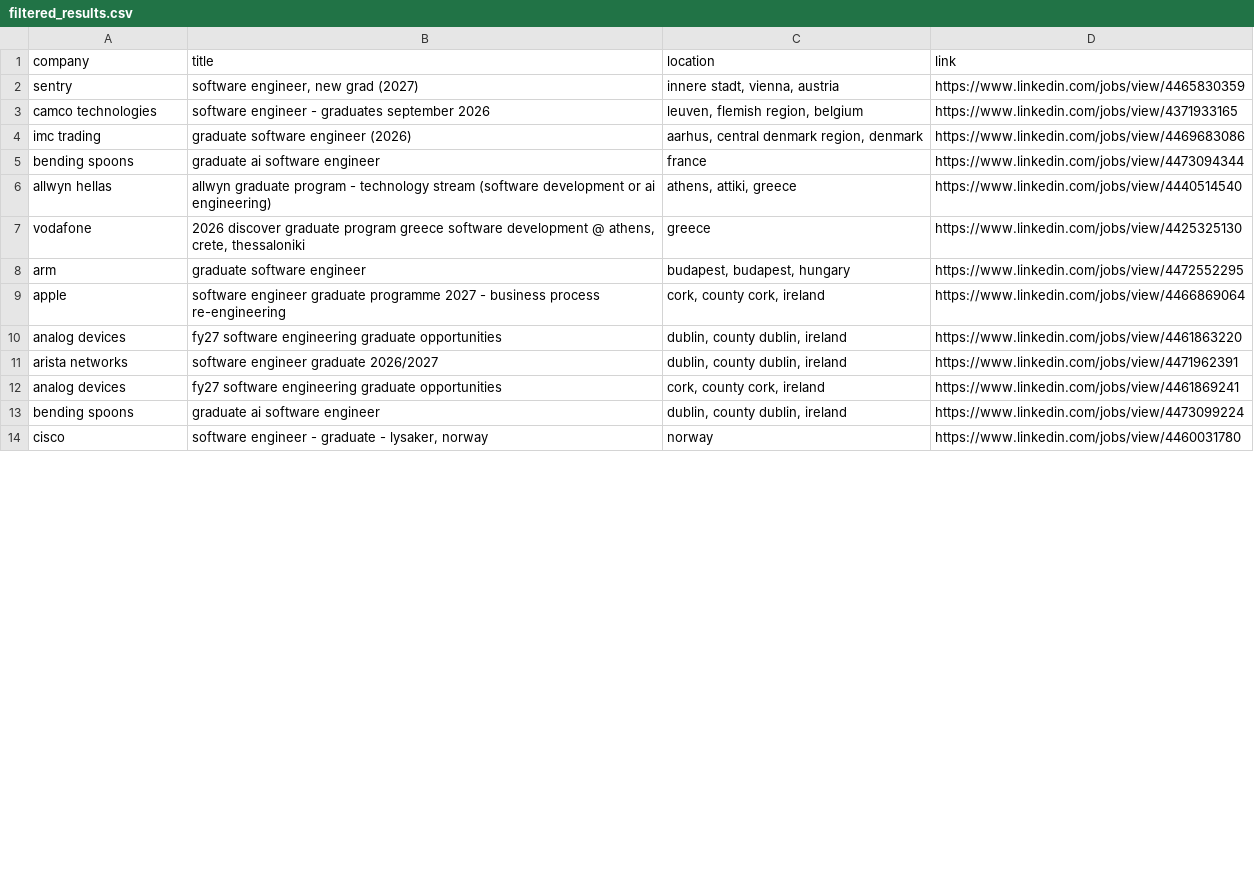
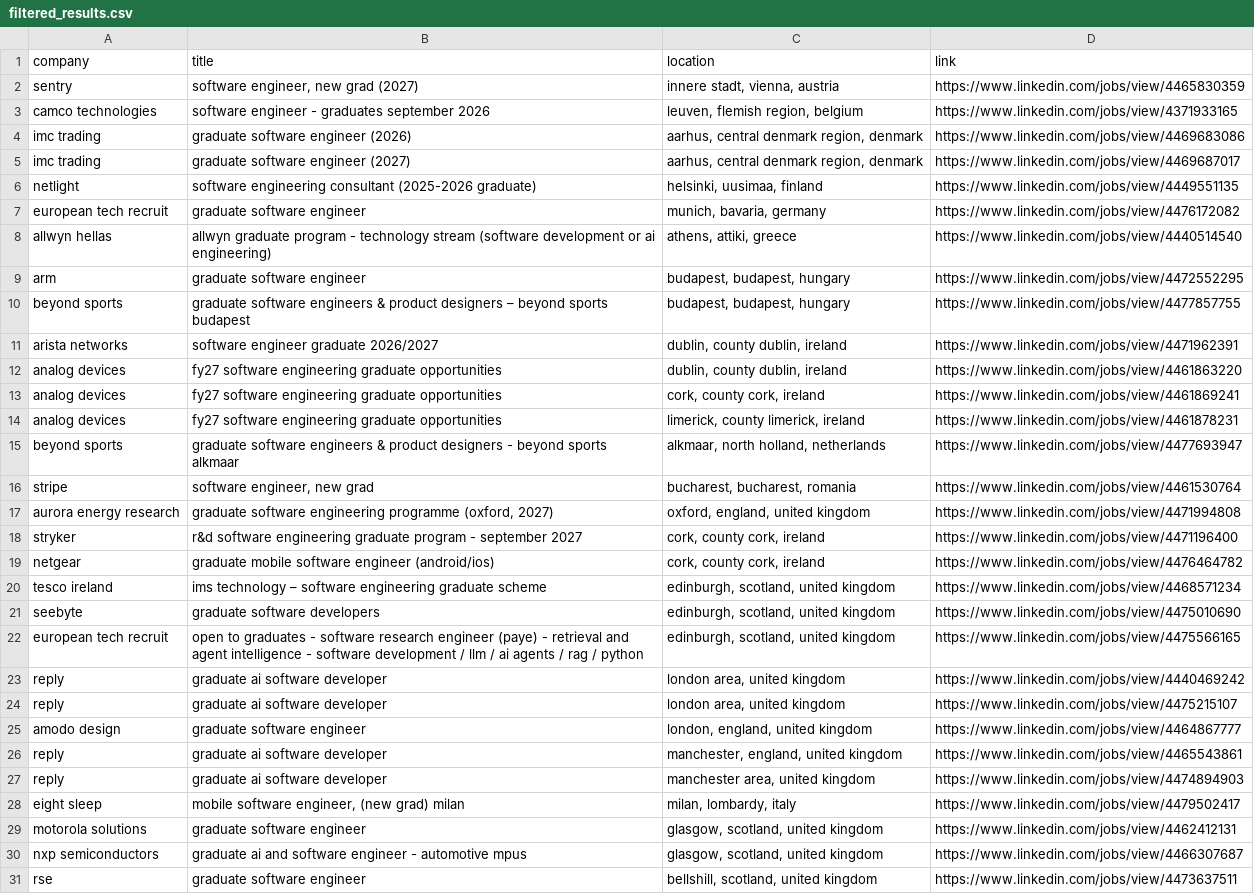
Before and after one commit to LorenzoLaCorte/internship-scraper, a CSV file: output/output-new-grads/filtered_results.csv, drawn as a sheet; only a part is shown; the shorter side is filled out with more unchanged rows; the diff covers the shown part only.

```diff
--- a/output/output-new-grads/filtered_results.csv
+++ b/output/output-new-grads/filtered_results.csv
@@ -4,10 +4,28 @@ camco technologies|software engineer - graduates september 2026|leuven, flemish
 imc trading|graduate software engineer (2026)|aarhus, central denmark region, denmark|https://www.linkedin.com/jobs/view/4469683086
-bending spoons|graduate ai software engineer|france|https://www.linkedin.com/jobs/view/4473094344
+imc trading|graduate software engineer (2027)|aarhus, central denmark region, denmark|https://www.linkedin.com/jobs/view/4469687017
+netlight|software engineering consultant (2025-2026 graduate)|helsinki, uusimaa, finland|https://www.linkedin.com/jobs/view/4449551135
+european tech recruit|graduate software engineer|munich, bavaria, germany|https://www.linkedin.com/jobs/view/4476172082
 allwyn hellas|allwyn graduate program - technology stream (software development or ai engineering)|athens, attiki, greece|https://www.linkedin.com/jobs/view/4440514540
-vodafone|2026 discover graduate program greece  software development @ athens, crete, thessaloniki|greece|https://www.linkedin.com/jobs/view/4425325130
 arm|graduate software engineer|budapest, budapest, hungary|https://www.linkedin.com/jobs/view/4472552295
-apple|software engineer graduate programme 2027 - business process re-engineering|cork, county cork, ireland|https://www.linkedin.com/jobs/view/4466869064
+beyond sports|graduate software engineers & product designers – beyond sports budapest|budapest, budapest, hungary|https://www.linkedin.com/jobs/view/4477857755
+arista networks|software engineer graduate 2026/2027|dublin, county dublin, ireland|https://www.linkedin.com/jobs/view/4471962391
 analog devices|fy27 software engineering graduate opportunities|dublin, county dublin, ireland|https://www.linkedin.com/jobs/view/4461863220
-arista networks|software engineer graduate 2026/2027|dublin, county dublin, ireland|https://www.linkedin.com/jobs/view/4471962391
 analog devices|fy27 software engineering graduate opportunities|cork, county cork, ireland|https://www.linkedin.com/jobs/view/4461869241
-bending spoons|graduate ai software engineer|dublin, county dublin, ireland|https://www.linkedin.com/jobs/view/4473099224
+analog devices|fy27 software engineering graduate opportunities|limerick, county limerick, ireland|https://www.linkedin.com/jobs/view/4461878231
+beyond sports|graduate software engineers & product designers - beyond sports alkmaar|alkmaar, north holland, netherlands|https://www.linkedin.com/jobs/view/4477693947
+stripe|software engineer, new grad|bucharest, bucharest, romania|https://www.linkedin.com/jobs/view/4461530764
+aurora energy research|graduate software engineering programme (oxford, 2027)|oxford, england, united kingdom|https://www.linkedin.com/jobs/view/4471994808
+stryker|r&d software engineering graduate program - september 2027|cork, county cork, ireland|https://www.linkedin.com/jobs/view/4471196400
+netgear|graduate mobile software engineer (android/ios)|cork, county cork, ireland|https://www.linkedin.com/jobs/view/4476464782
+tesco ireland|ims technology – software engineering graduate scheme|edinburgh, scotland, united kingdom|https://www.linkedin.com/jobs/view/4468571234
+seebyte|graduate software developers|edinburgh, scotland, united kingdom|https://www.linkedin.com/jobs/view/4475010690
+european tech recruit|open to graduates - software research engineer (paye) - retrieval and agent intelligence - software development / llm / ai agents / rag / python|edinburgh, scotland, united kingdom|https://www.linkedin.com/jobs/view/4475566165
+reply|graduate ai software developer|london area, united kingdom|https://www.linkedin.com/jobs/view/4440469242
+reply|graduate ai software developer|london area, united kingdom|https://www.linkedin.com/jobs/view/4475215107
+amodo design|graduate software engineer|london, england, united kingdom|https://www.linkedin.com/jobs/view/4464867777
+reply|graduate ai software developer|manchester, england, united kingdom|https://www.linkedin.com/jobs/view/4465543861
+reply|graduate ai software developer|manchester area, united kingdom|https://www.linkedin.com/jobs/view/4474894903
+eight sleep|mobile software engineer, (new grad) milan|milan, lombardy, italy|https://www.linkedin.com/jobs/view/4479502417
+motorola solutions|graduate software engineer|glasgow, scotland, united kingdom|https://www.linkedin.com/jobs/view/4462412131
+nxp semiconductors|graduate ai and software engineer - automotive mpus|glasgow, scotland, united kingdom|https://www.linkedin.com/jobs/view/4466307687
+rse|graduate software engineer|bellshill, scotland, united kingdom|https://www.linkedin.com/jobs/view/4473637511
```
Also changed, not shown: 1 added row and 16 removed rows elsewhere in this file, 2 other files.
